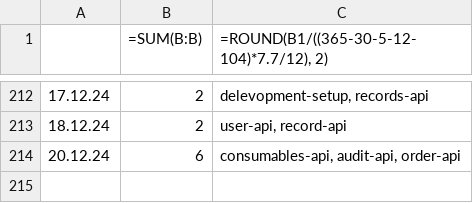
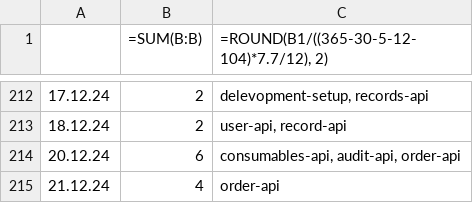
Before and after one commit to erroronline1/caro, a CSV file: shadow timesheet.csv, drawn as a sheet; only a part is shown, gaps mark what is left out.

```diff
--- a/shadow timesheet.csv
+++ b/shadow timesheet.csv
@@ -214 +214,2 @@
 20.12.24;6;"consumables-api, audit-api, order-api"
+21.12.24;4;"order-api"
```
Also changed, not shown: 4 other files.
